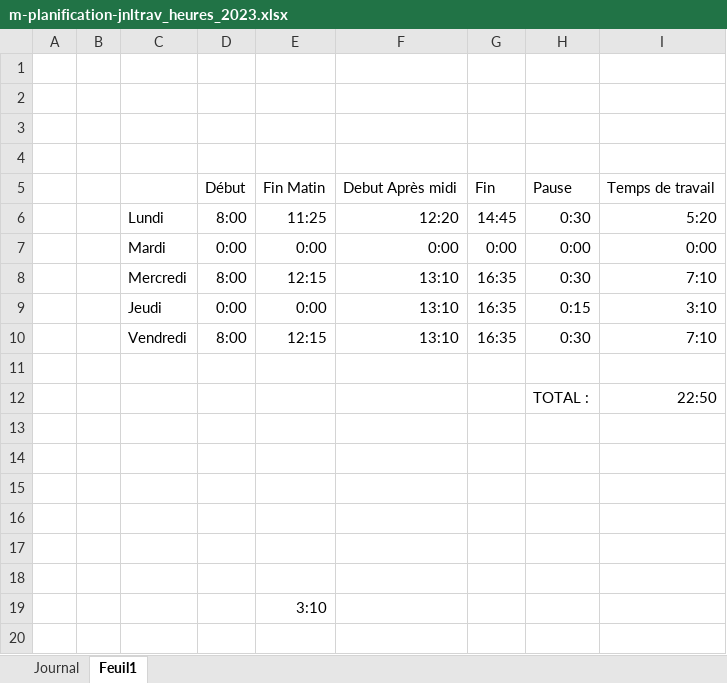
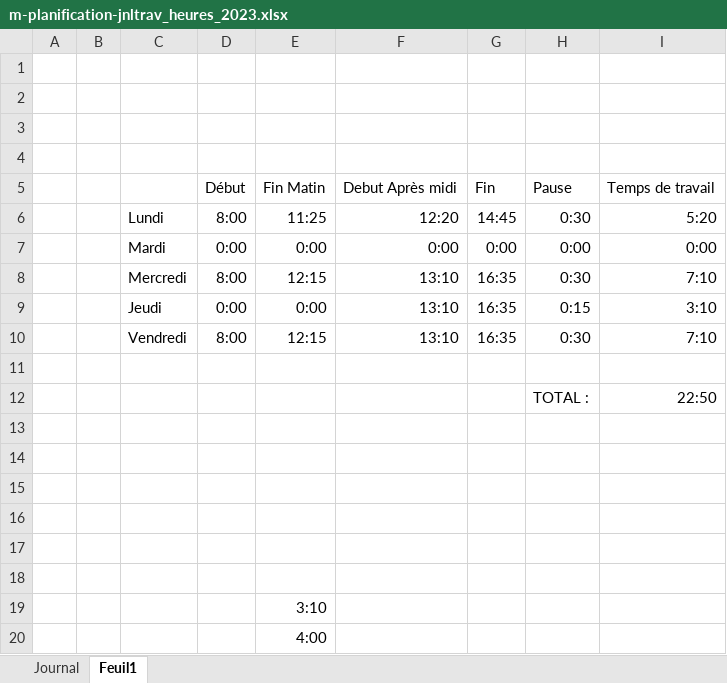
Before and after one commit to ThomNardou/Agora, an Excel workbook: Doc/m-planification-jnltrav_heures_2023.xlsx, sheet Feuil1, drawn as a sheet; values as stored, in another font and other column widths than the file's, no borders; the diff names each change by its address in the sheet, - before the commit and + after, or states it on an @@ line.

```diff
--- a/Doc/m-planification-jnltrav_heures_2023.xlsx (sheet Feuil1)
+++ b/Doc/m-planification-jnltrav_heures_2023.xlsx (sheet Feuil1)
+row 20:  |  |  |  | 4:00
```
Also changed, not shown: sheet Journal, 7 other files.
